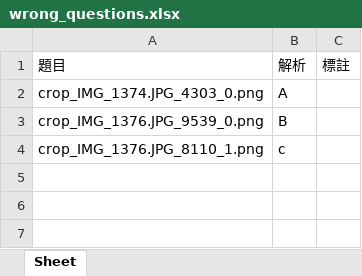
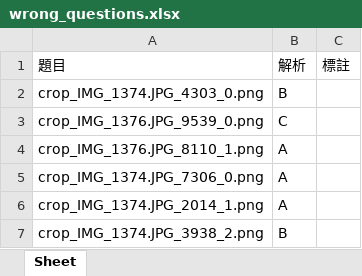
Before and after one commit to ginger999999/CollectNotebook, an Excel workbook: wrong_questions.xlsx, sheet Sheet, drawn as a sheet; values as stored, in another font and other column widths than the file's, no borders; the diff names each change by its address in the sheet, - before the commit and + after, or states it on an @@ line.

```diff
--- a/wrong_questions.xlsx (sheet Sheet)
+++ b/wrong_questions.xlsx (sheet Sheet)
-B2: A
+B2: B
-B3: B
+B3: C
-B4: c
+B4: A
+row 5: crop_IMG_1374.JPG_7306_0.png | A
+row 6: crop_IMG_1374.JPG_2014_1.png | A
+row 7: crop_IMG_1374.JPG_3938_2.png | B
```
Also changed, not shown: 11 other files.
